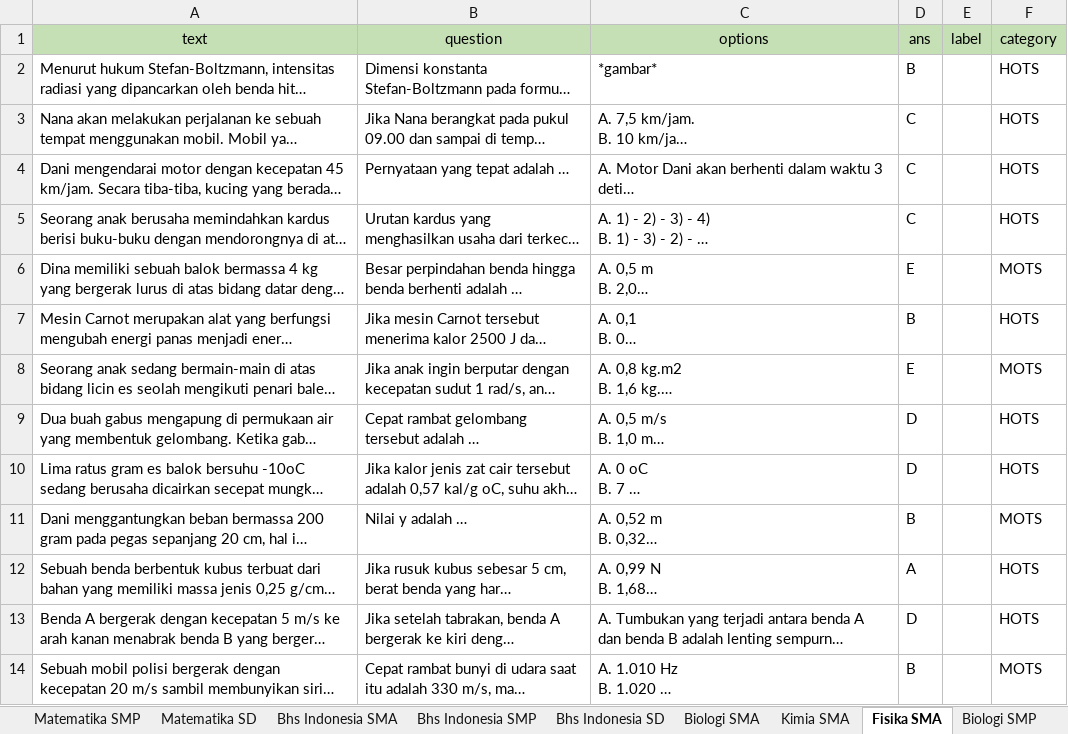
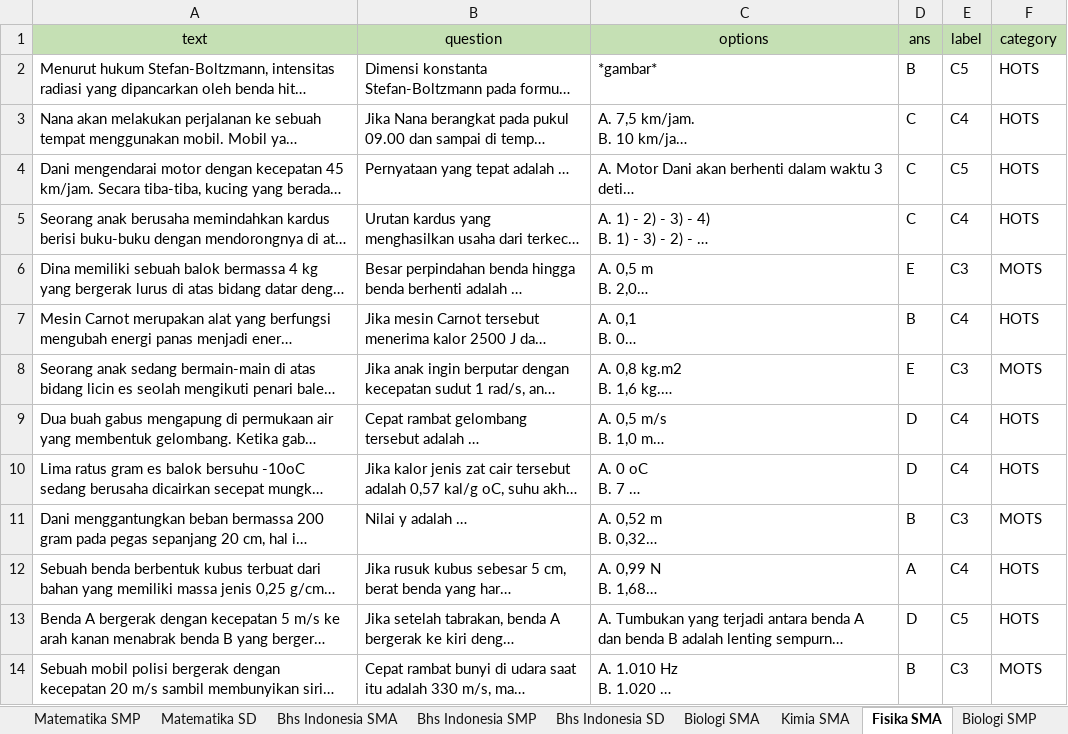
Before and after one commit to prawiraadam/finalproject, an Excel workbook: data/data_dump.xlsx, sheet Fisika SMA, drawn as a sheet; only a part is shown; long unchanged cells end in …; values as stored, in another font and other column widths than the file's, no borders; the diff covers the shown part only; the diff names each change by its address in the sheet, - before the commit and + after, or states it on an @@ line.

Commit message:
Labelling complete

```diff
--- a/data/data_dump.xlsx (sheet Fisika SMA)
+++ b/data/data_dump.xlsx (sheet Fisika SMA)
-E2 (label): (empty)
+E2 (label): C5
-E3 (label): (empty)
+E3 (label): C4
-E4 (label): (empty)
+E4 (label): C5
-E5 (label): (empty)
+E5 (label): C4
-E6 (label): (empty)
+E6 (label): C3
-E7 (label): (empty)
+E7 (label): C4
-E8 (label): (empty)
+E8 (label): C3
-E9:E10 (label): (empty)
+E9:E10 (label): C4
-E11 (label): (empty)
+E11 (label): C3
-E12 (label): (empty)
+E12 (label): C4
-E13 (label): (empty)
+E13 (label): C5
-E14 (label): (empty)
+E14 (label): C3
```
Also changed, not shown: 10 edited cells elsewhere in this sheet, sheet Matematika SD, sheet Matematika SMP, sheet Matematika SMA, sheet Biologi SMP, sheet Kimia SMA.
